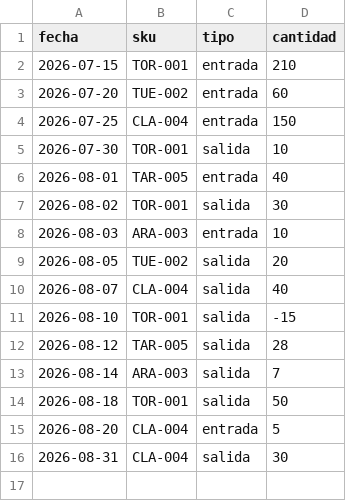
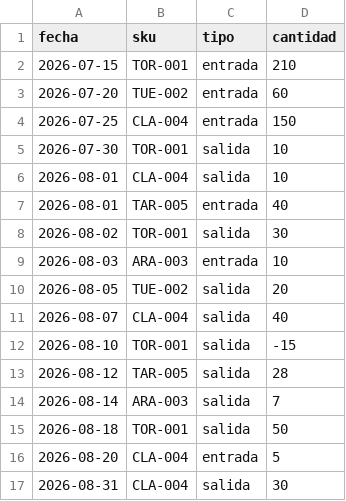
Before and after one commit to southpointtech/bootstrap-skills, a CSV file: medicion/v2/juguete-inventario/datos/movimientos.csv, drawn as a sheet; the diff names each change by its address in the sheet, - before the commit and + after, or states it on an @@ line.

```diff
--- a/medicion/v2/juguete-inventario/datos/movimientos.csv
+++ b/medicion/v2/juguete-inventario/datos/movimientos.csv
+row 6: 2026-08-01 | CLA-004 | salida | 10
```
Also changed, not shown: 5 other files.
